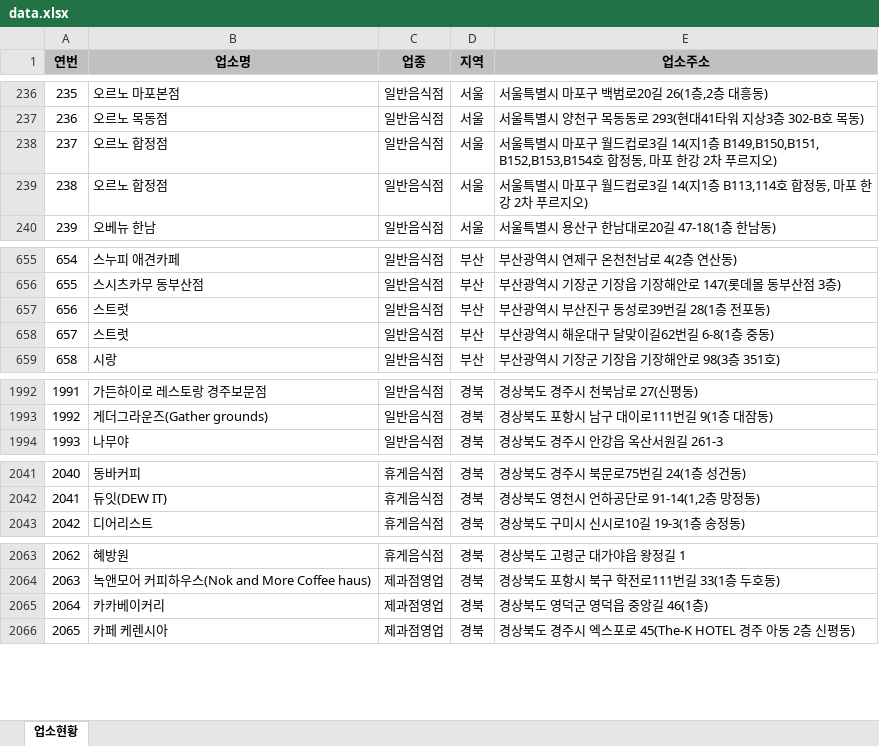
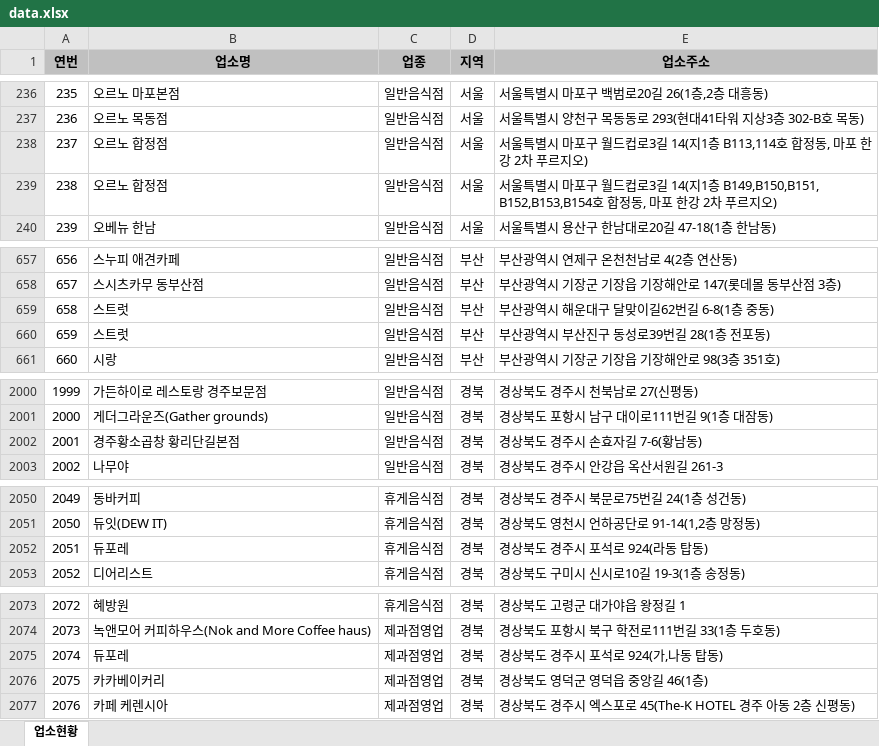
Before and after one commit to mumuabba/mumu_search, an Excel workbook: data.xlsx, sheet 업소현황, drawn as a sheet; only a part is shown, gaps mark what is left out; values as stored, in another font and other column widths than the file's, no borders; addresses are those after the commit; the diff covers the shown part only; the diff names each change by its address in the sheet, - before the commit and + after, or states it on an @@ line.

```diff
--- a/data.xlsx (sheet 업소현황)
+++ b/data.xlsx (sheet 업소현황)
@@ column A (연번) renumbered from row 238 down @@
@@ row 238 moved to row 239: 238 @@
@@ row 657 moved to row 660: 659 @@
+row 2002: 2001 | 경주황소곱창 황리단길본점 | 일반음식점 | 경북 | 경상북도 경주시 손효자길 7-6(황남동)
+row 2052: 2051 | 듀포레 | 휴게음식점 | 경북 | 경상북도 경주시 포석로 924(라동 탑동)
+row 2075: 2074 | 듀포레 | 제과점영업 | 경북 | 경상북도 경주시 포석로 924(가,나동 탑동)
```
Also changed, not shown: 9 added rows, 1 removed row, 2 moved rows and 1 edited cell elsewhere in this sheet, 2 other files.
